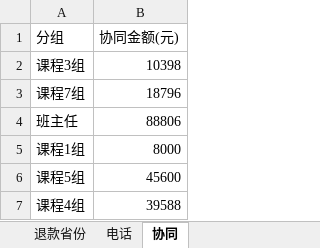
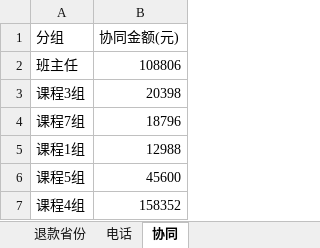
Before and after one commit to fannyqian/my-dashbord-for-guanxin, an Excel workbook: 导出_总表.xlsx, sheet 协同, drawn as a sheet; values as stored, in another font and other column widths than the file's, no borders; removed rows and columns are numbered as before the commit, all else as after; the diff names each change by its address in the sheet, - before the commit and + after, or states it on an @@ line.

```diff
--- a/导出_总表.xlsx (sheet 协同)
+++ b/导出_总表.xlsx (sheet 协同)
+row 2: 班主任 | 108806
-B3 (协同金额(元)): 10398
+B3 (协同金额(元)): 20398
-row 4: 班主任 | 88806
-B5 (协同金额(元)): 8000
+B5 (协同金额(元)): 12988
-B7 (协同金额(元)): 39588
+B7 (协同金额(元)): 158352
```
Also changed, not shown: sheet 总表, 产品分析_导出.xlsx, 导出_按分组.xlsx, 5 other files.
